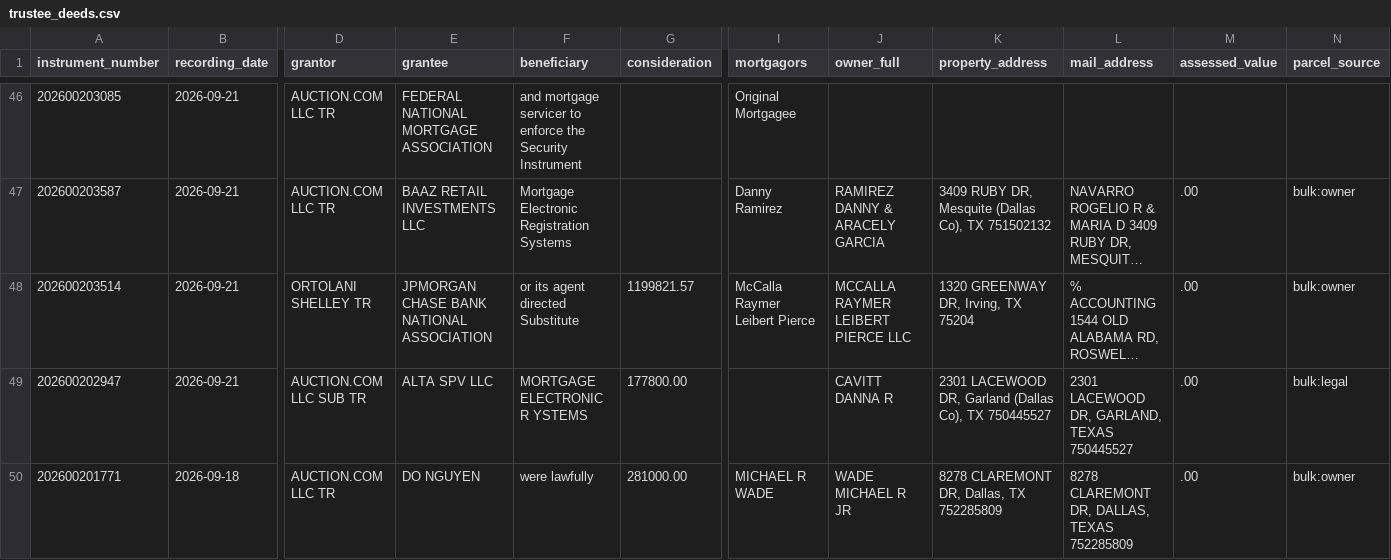
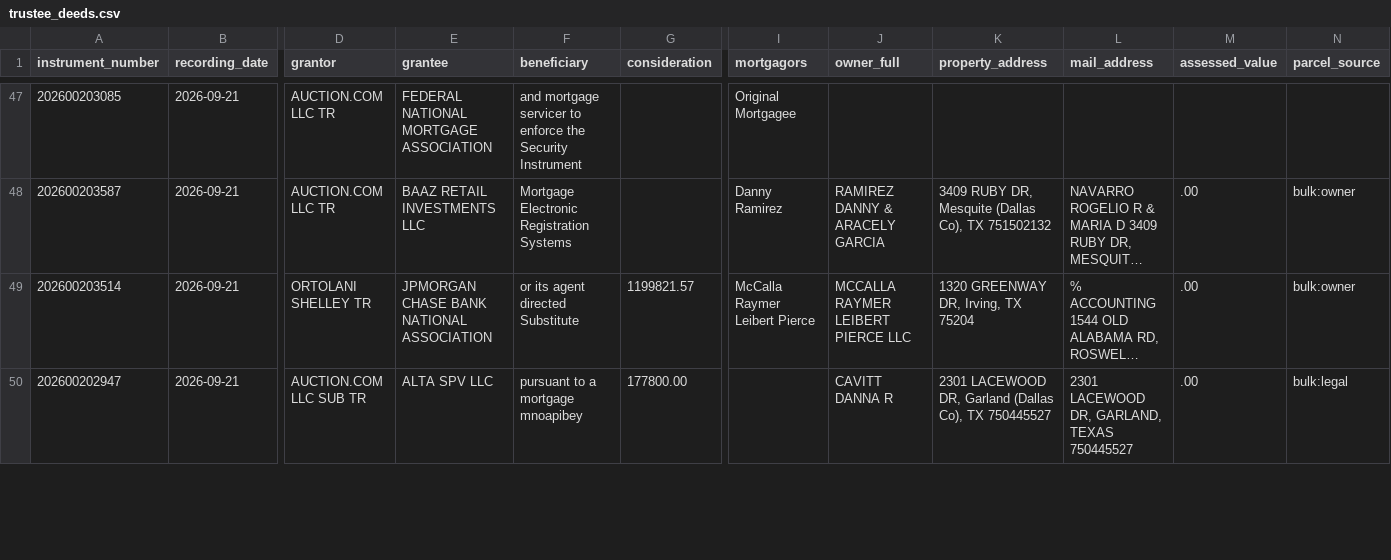
Before and after one commit to Sellmyhousefast247/Dallas-leads, a CSV file: data/trustee_deeds.csv, drawn as a sheet; only a part is shown, gaps mark what is left out; long unchanged cells end in …; removed rows and columns are numbered as before the commit, all else as after; rows hold the shown columns only; the diff covers the shown part only; the diff names each change by its address in the sheet, - before the commit and + after, or states it on an @@ line.

```diff
--- a/data/trustee_deeds.csv
+++ b/data/trustee_deeds.csv
-F50 (beneficiary): MORTGAGE ELECTRONIC R YSTEMS
+F50 (beneficiary): pursuant to a mortgage mnoapibey
-row 50: 202600201771 | 2026-09-18 | AUCTION.COM LLC TR | DO NGUYEN | were lawfully | 281000.00 | MICHAEL R WADE | WADE MICHAEL R JR | 8278 CLAREMONT DR, Dallas, TX 752285809 | 8278 CLAREMONT DR, DALLAS, TEXAS 752285809 | .00 | bulk:owner
```
Also changed, not shown: 2 added rows, 1 removed row and 7 edited cells elsewhere in this file, data/skiptrace_export.csv, data/trustee_deeds_dallas.csv, 12 other files.
